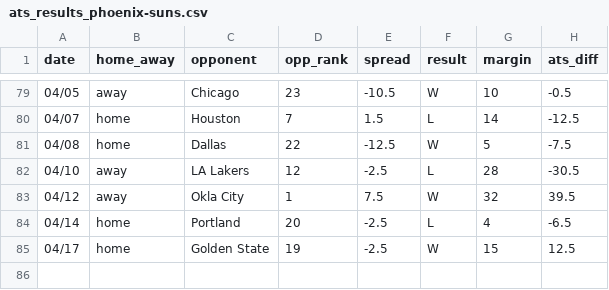
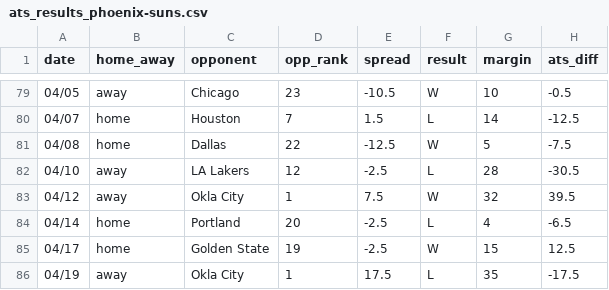
Before and after one commit to ajoros/nbabetinfo, a CSV file: ats_results_phoenix-suns.csv, drawn as a sheet; only a part is shown, gaps mark what is left out; the diff names each change by its address in the sheet, - before the commit and + after, or states it on an @@ line.

```diff
--- a/ats_results_phoenix-suns.csv
+++ b/ats_results_phoenix-suns.csv
+row 86: 04/19 | away | Okla City | 1 | 17.5 | L | 35 | -17.5
```
Also changed, not shown: ats_results_oklahoma-city-thunder.csv, 3 other files.
